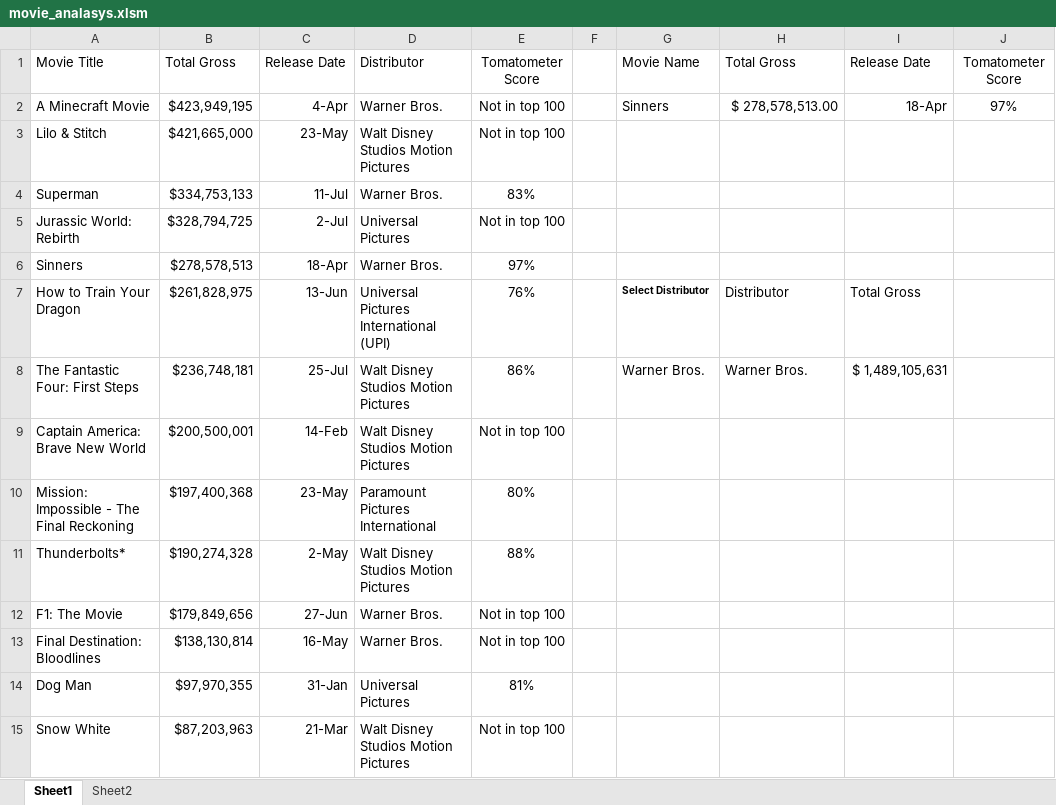
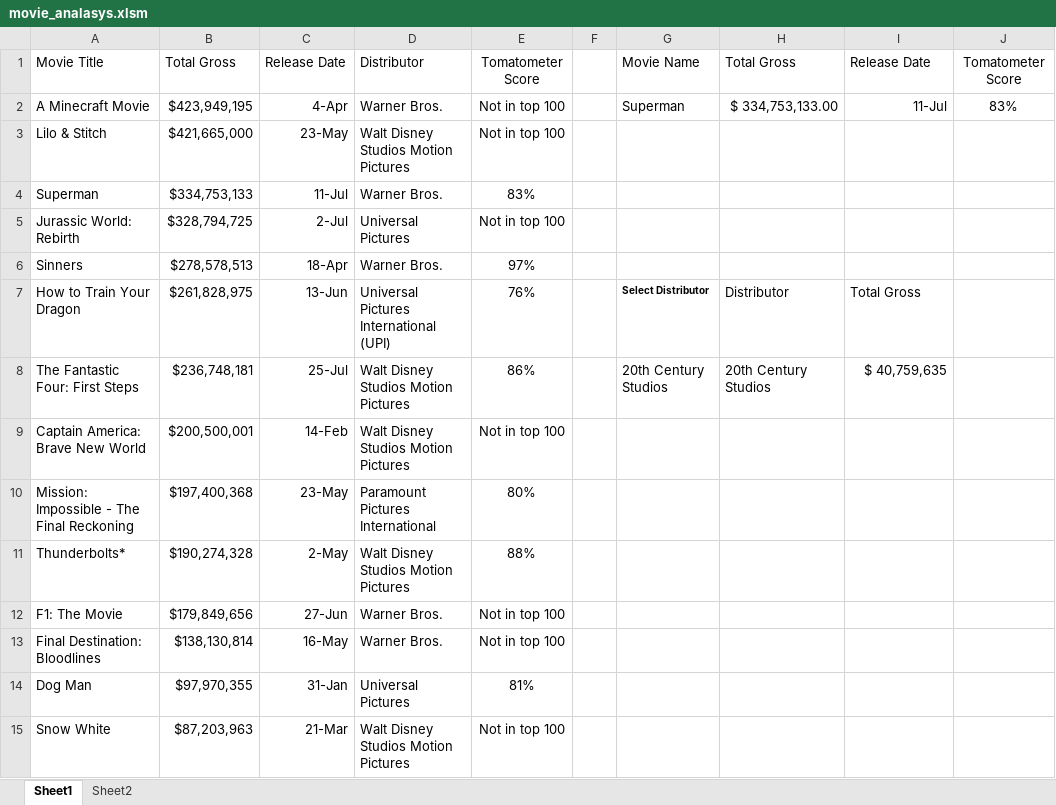
Before and after one commit to jonr68/movies-analysis, an Excel workbook: movie_analasys.xlsm, sheet Sheet1, drawn as a sheet; only a part is shown; values as stored, in another font and other column widths than the file's, no borders; conditional formats and table styles not drawn; the diff names each change by its address in the sheet, - before the commit and + after, or states it on an @@ line.

```diff
--- a/movie_analasys.xlsm (sheet Sheet1)
+++ b/movie_analasys.xlsm (sheet Sheet1)
-G2: Sinners
+G2: Superman
-H2: $ 278,578,513.00
+H2: $ 334,753,133.00
-I2: 18-Apr
+I2: 11-Jul
-J2: 97%
+J2: 83%
-G8: Warner Bros.
+G8: 20th Century Studios
-H8: Warner Bros.
+H8: 20th Century Studios
-I8: $ 1,489,105,631
+I8: $ 40,759,635
```
Also changed, not shown: 10 other files.
